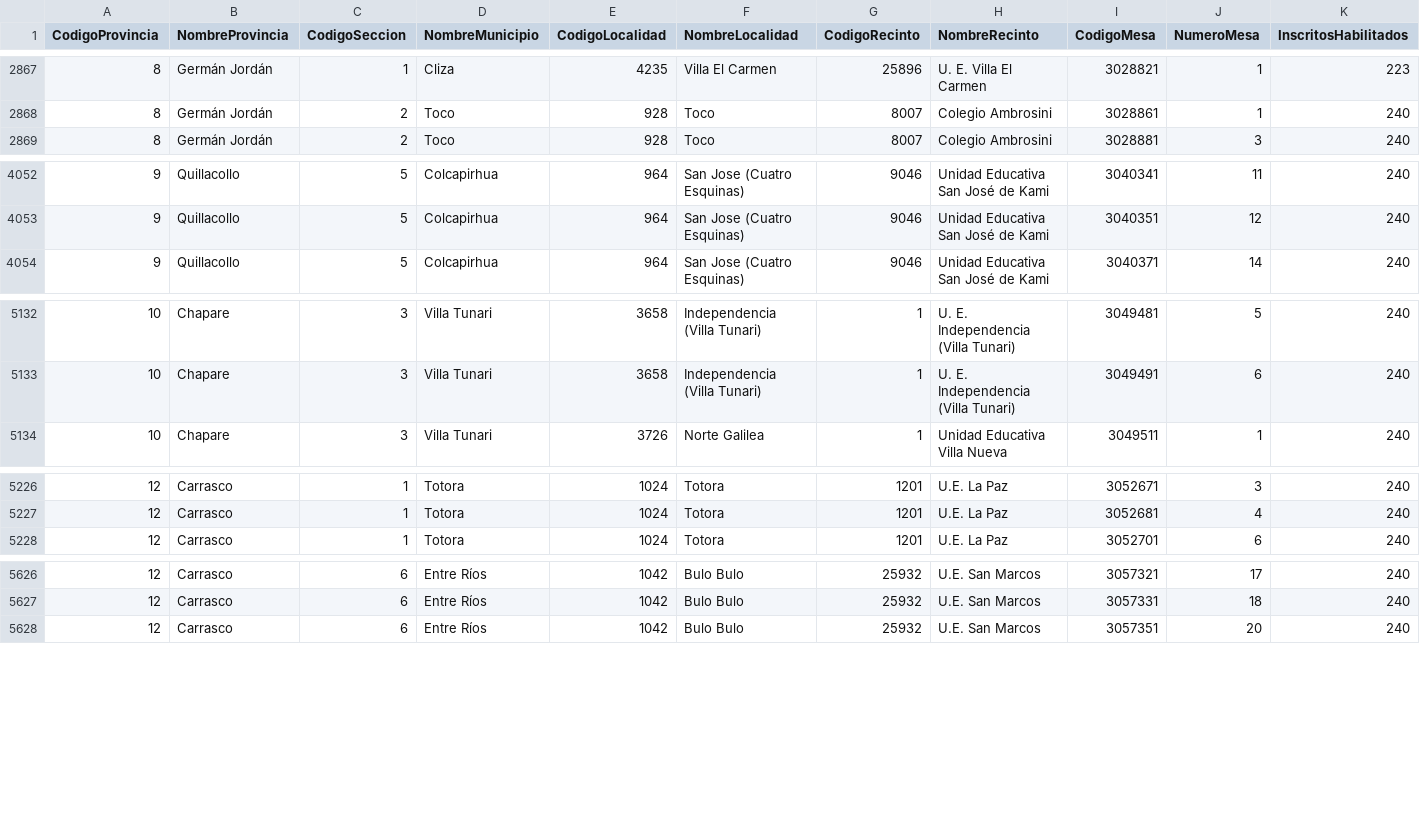
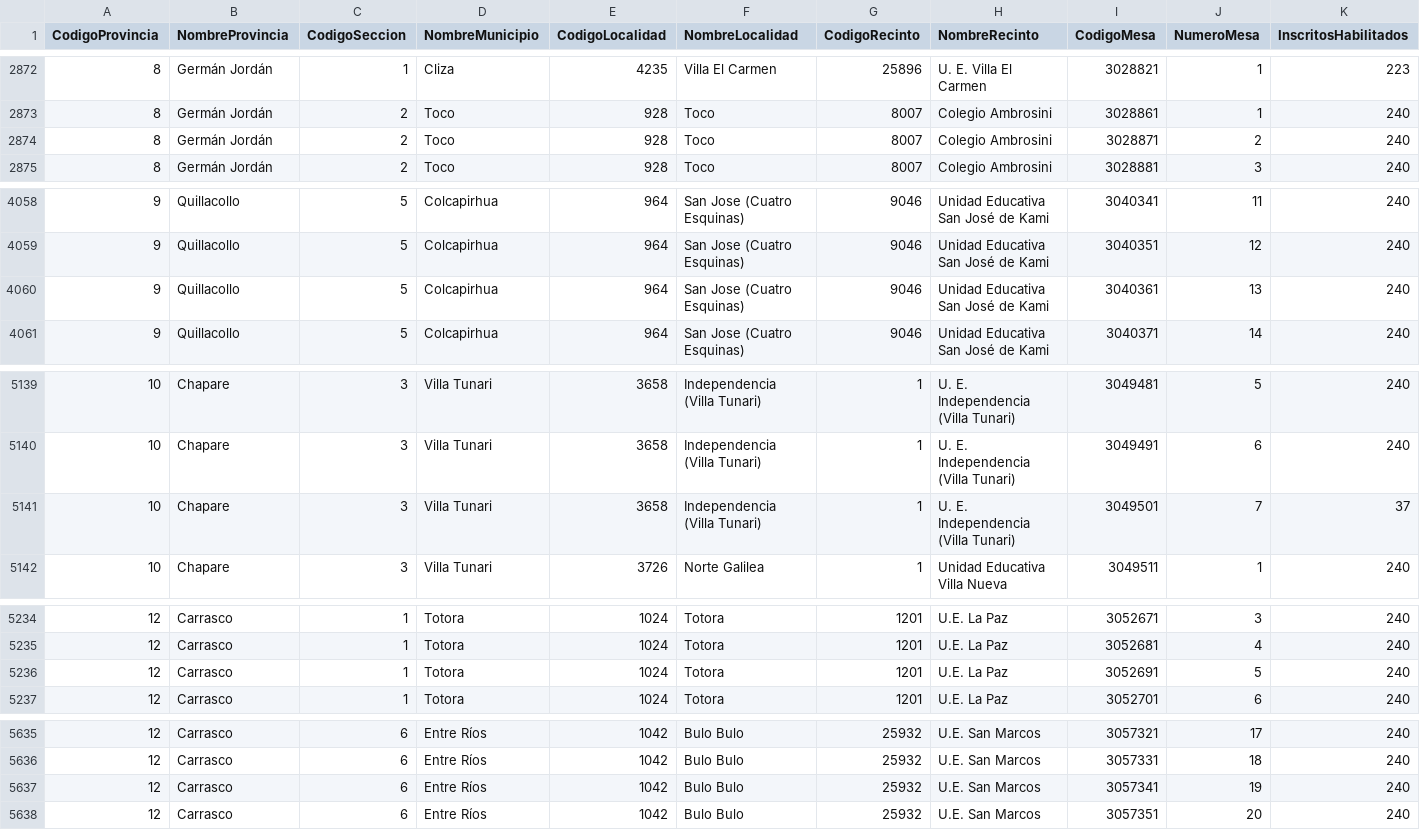
Before and after one commit to mauforonda/subnacionales2026, a CSV file: resultados/primera_vuelta/cochabamba/gobernador-a/participacion.csv, drawn as a sheet; only a part is shown, gaps mark what is left out; rows hold the shown columns only; the diff covers the shown part only; the diff names each change by its address in the sheet, - before the commit and + after, or states it on an @@ line.

```diff
--- a/resultados/primera_vuelta/cochabamba/gobernador-a/participacion.csv
+++ b/resultados/primera_vuelta/cochabamba/gobernador-a/participacion.csv
+row 2874: 8 | Germán Jordán | 2 | Toco | 928 | Toco | 8007 | Colegio Ambrosini | 3028871 | 2 | 240
+row 4060: 9 | Quillacollo | 5 | Colcapirhua | 964 | San Jose (Cuatro Esquinas) | 9046 | Unidad Educativa San José de Kami | 3040361 | 13 | 240
+row 5141: 10 | Chapare | 3 | Villa Tunari | 3658 | Independencia (Villa Tunari) | 1 | U. E. Independencia (Villa Tunari) | 3049501 | 7 | 37
+row 5236: 12 | Carrasco | 1 | Totora | 1024 | Totora | 1201 | U.E. La Paz | 3052691 | 5 | 240
+row 5637: 12 | Carrasco | 6 | Entre Ríos | 1042 | Bulo Bulo | 25932 | U.E. San Marcos | 3057341 | 19 | 240
```
Also changed, not shown: 6 added rows elsewhere in this file, resultados/primera_vuelta/cochabamba/alcaldesaalcalde/participacion.csv, resultados/primera_vuelta/cochabamba/alcaldesaalcalde/validos.csv, 19 other files.
